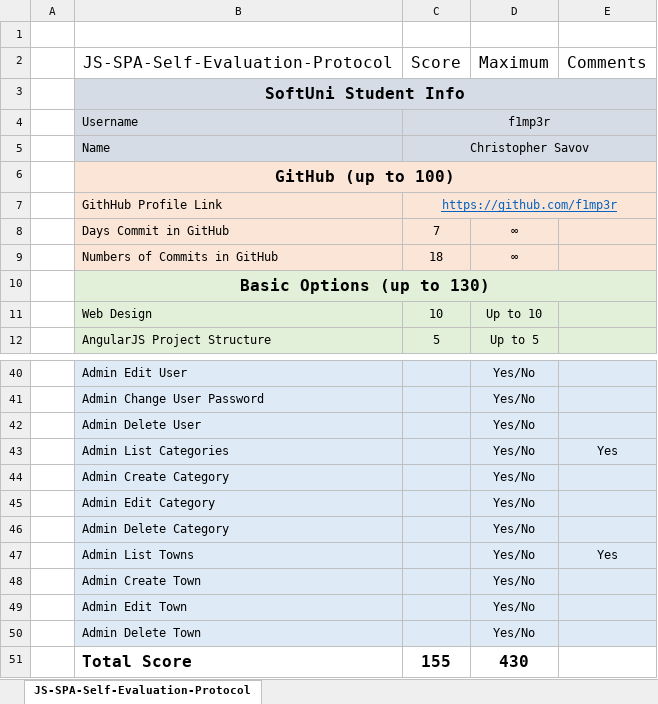
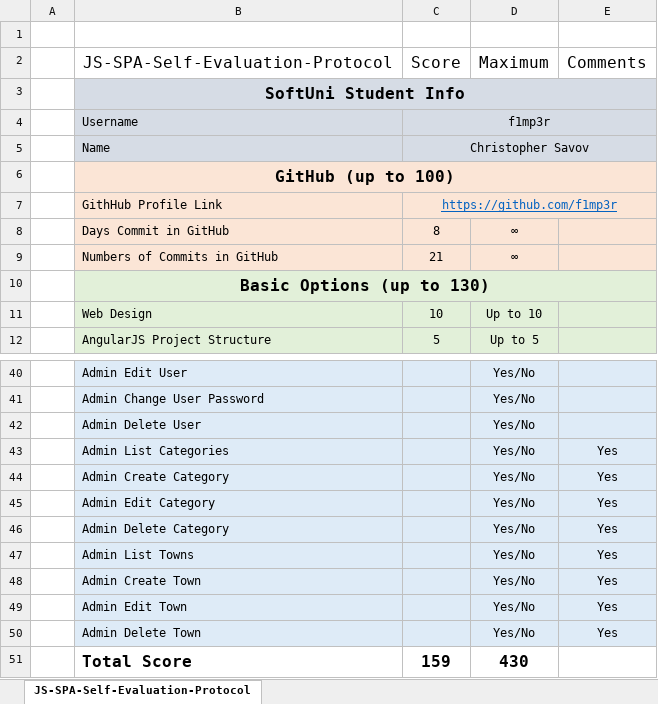
Before and after one commit to f1mp3r/AngularJS-Ads, an Excel workbook: JS-SPA-Self-Evaluation-Protocol.xlsx, sheet JS-SPA-Self-Evaluation-Protocol, drawn as a sheet; only a part is shown, gaps mark what is left out; values as stored, in another font and other column widths than the file's, no borders; the diff names each change by its address in the sheet, - before the commit and + after, or states it on an @@ line.

```diff
--- a/JS-SPA-Self-Evaluation-Protocol.xlsx (sheet JS-SPA-Self-Evaluation-Protocol)
+++ b/JS-SPA-Self-Evaluation-Protocol.xlsx (sheet JS-SPA-Self-Evaluation-Protocol)
-C8 (Score): 7
+C8 (Score): 8
-C9 (Score): 18
+C9 (Score): 21
-E44:E46 (Comments): (empty)
+E44:E46 (Comments): Yes
-E48:E50 (Comments): (empty)
+E48:E50 (Comments): Yes
-C51 (Score): 155
+C51 (Score): 159
```
Also changed, not shown: 7 other files.
